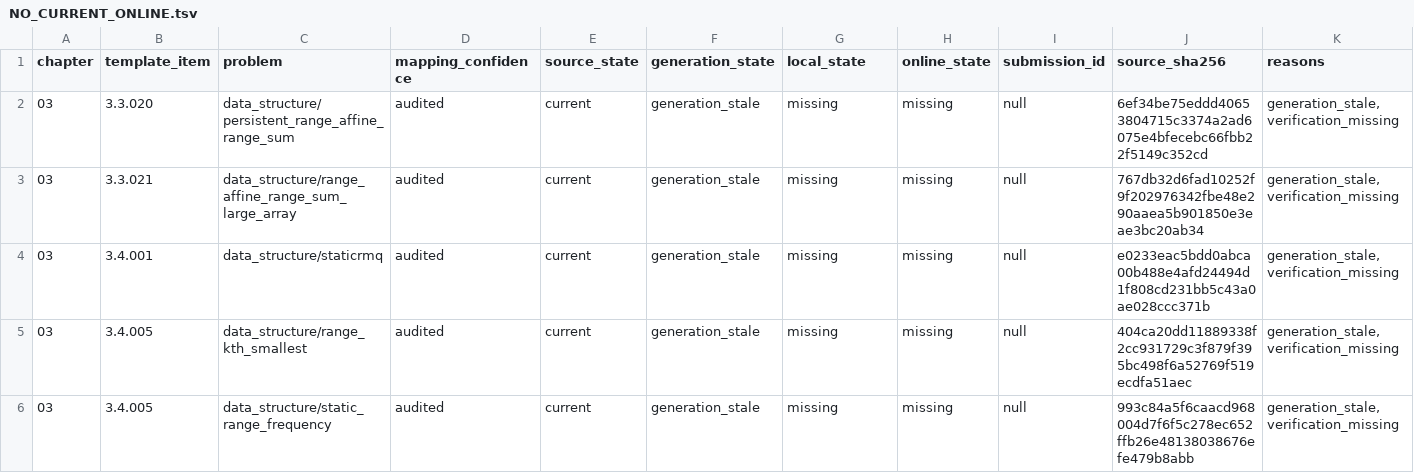
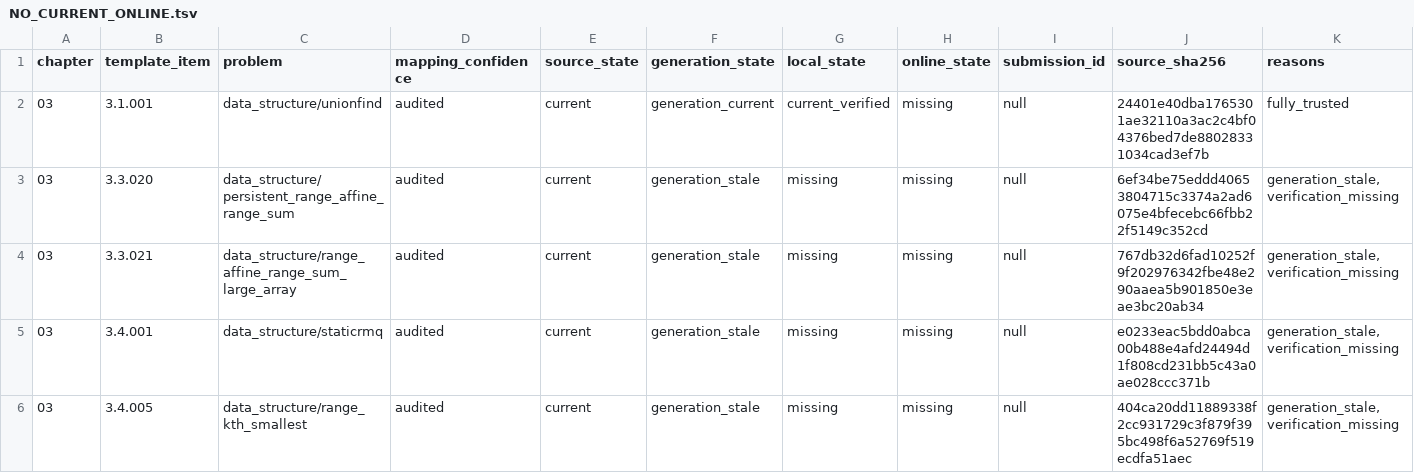
Before and after one commit to husqqq/hushuqi-algorithm-template, a TSV file: library-checker-template-solutions/不可完全置信清单/NO_CURRENT_ONLINE.tsv, drawn as a sheet; only a part is shown; the shorter side is filled out with more unchanged rows.

```diff
--- a/library-checker-template-solutions/不可完全置信清单/NO_CURRENT_ONLINE.tsv
+++ b/library-checker-template-solutions/不可完全置信清单/NO_CURRENT_ONLINE.tsv
@@ -1,2 +1,3 @@
 chapter	template_item	problem	mapping_confidence	source_state	generation_state	local_state	online_state	submission_id	source_sha256	reasons
+03	3.1.001	data_structure/unionfind	audited	current	generation_current	current_verified	missing	null	24401e40dba1765301ae32110a3ac2c4bf04376bed7de88028331034cad3ef7b	fully_trusted
 03	3.3.020	data_structure/persistent_range_affine_range_sum	audited	current	generation_stale	missing	missing	null	6ef34be75eddd40653804715c3374a2ad6075e4bfecebc66fbb22f5149c352cd	generation_stale,verification_missing
```
Also changed, not shown: library-checker-template-solutions/不可完全置信清单/ALL.tsv, 8 other files.
